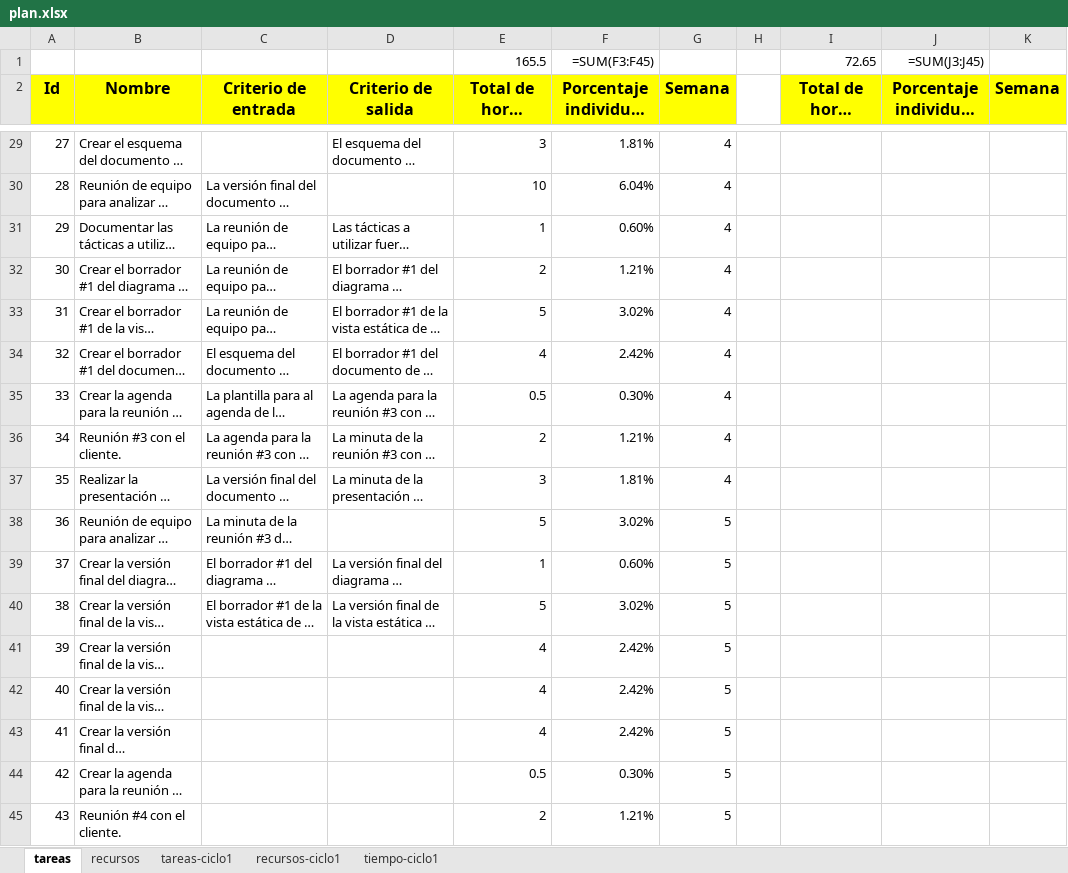
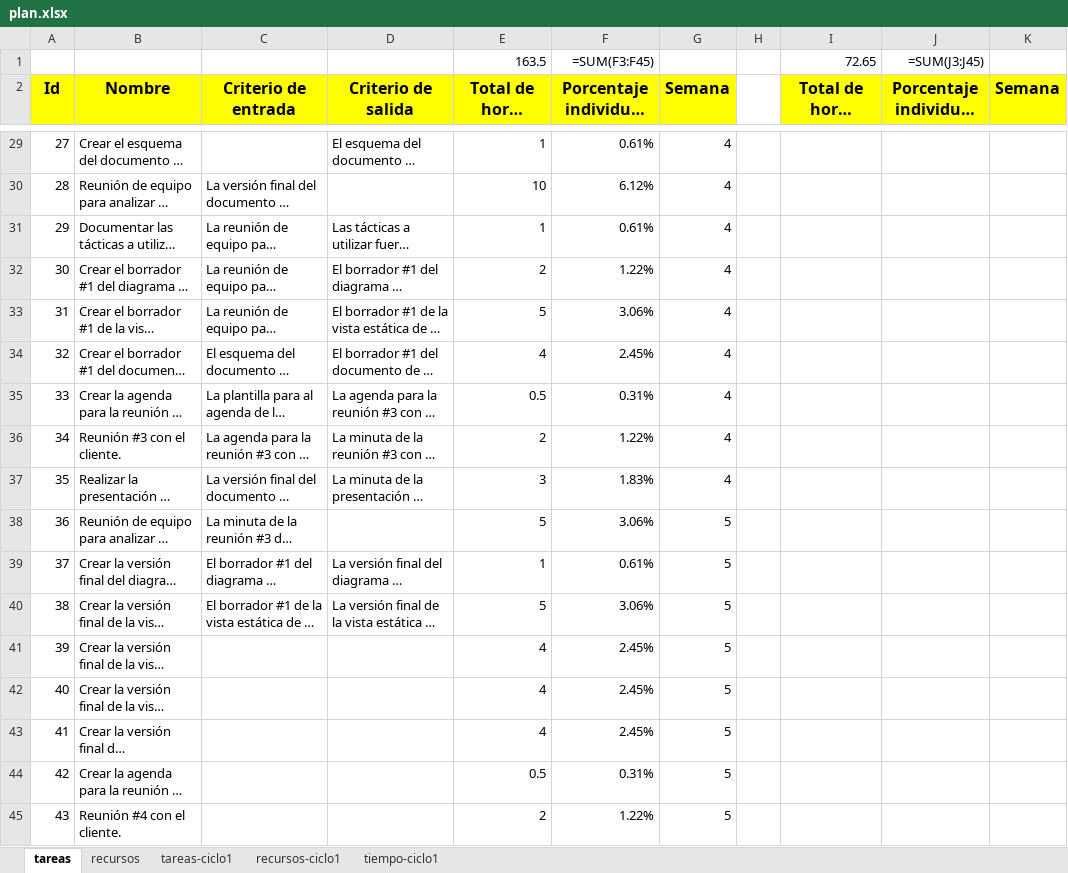
Before and after one commit to jw92/PPR, an Excel workbook: tspi/plan.xlsx, sheet tareas, drawn as a sheet; only a part is shown, gaps mark what is left out; long unchanged cells end in …; values as stored, in another font and other column widths than the file's, no borders; formulas without a stored value are shown as written; the diff covers the shown part only; the diff names each change by its address in the sheet, - before the commit and + after, or states it on an @@ line.

```diff
--- a/tspi/plan.xlsx (sheet tareas)
+++ b/tspi/plan.xlsx (sheet tareas)
-E1 (Total de horas estimadas): 165.5
+E1 (Total de horas estimadas): 163.5
-E29 (Total de horas estimadas): 3
+E29 (Total de horas estimadas): 1
-F29: 1.81%
+F29: 0.61%
-F30: 6.04%
+F30: 6.12%
-F31: 0.60%
+F31: 0.61%
-F32: 1.21%
+F32: 1.22%
-F33: 3.02%
+F33: 3.06%
-F34: 2.42%
+F34: 2.45%
-F35: 0.30%
+F35: 0.31%
-F36: 1.21%
+F36: 1.22%
-F37: 1.81%
+F37: 1.83%
-F38: 3.02%
+F38: 3.06%
-F39: 0.60%
+F39: 0.61%
-F40: 3.02%
+F40: 3.06%
-F41:F43: 2.42%
+F41:F43: 2.45%
-F44: 0.30%
+F44: 0.31%
-F45: 1.21%
+F45: 1.22%
```
Also changed, not shown: 26 edited cells elsewhere in this sheet, sheet recursos, charts or pictures, 3 other files.
